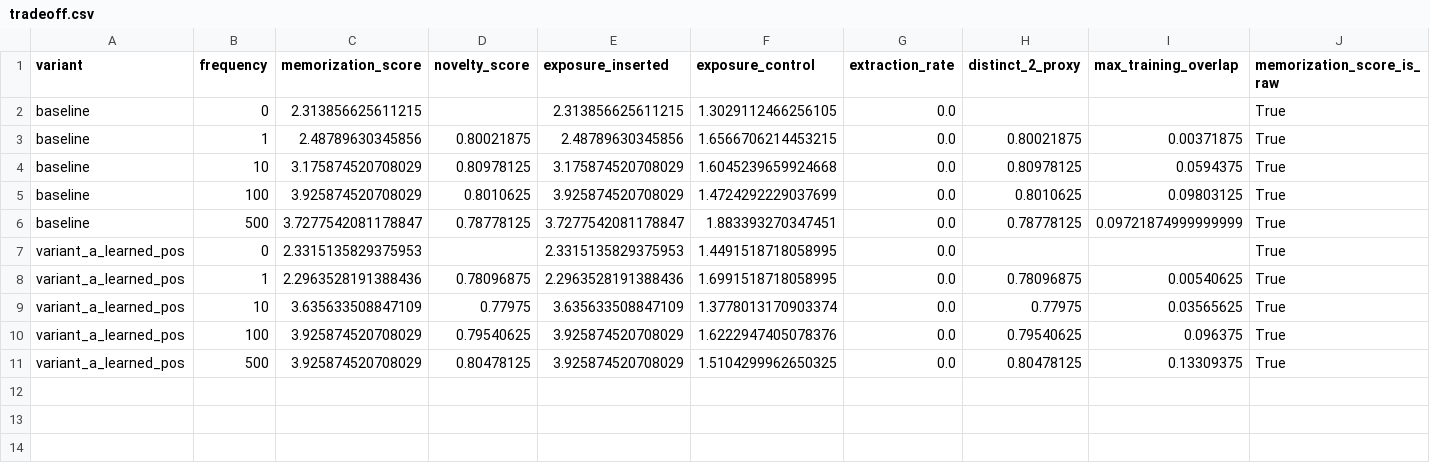
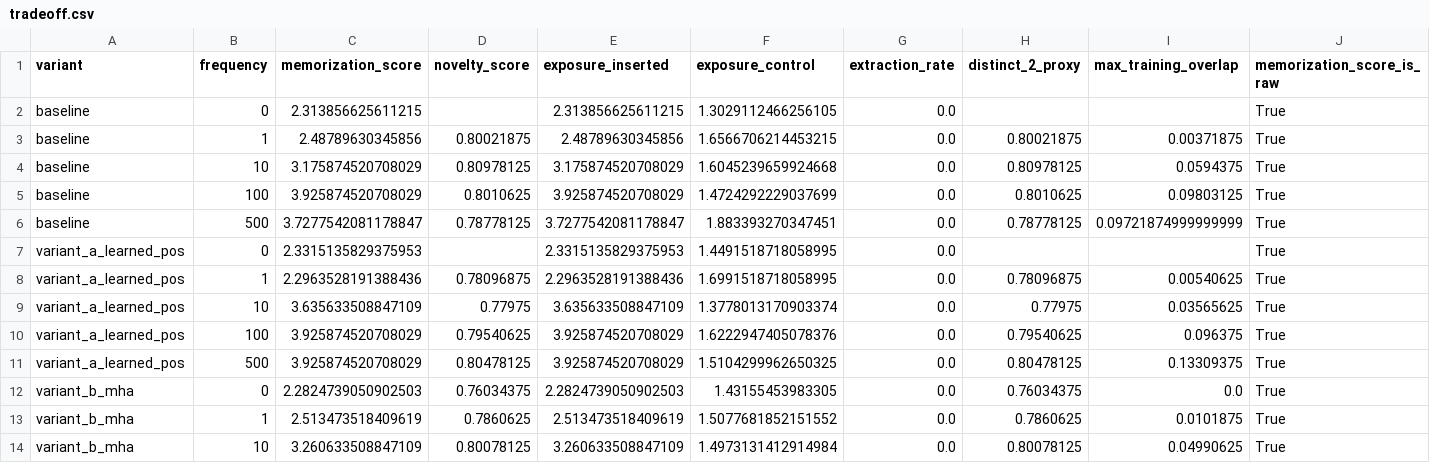
Before and after one commit to Aaravkhanal/canary-memorization-study, a CSV file: results/tradeoff.csv, drawn as a sheet.

Commit message:
feat(exp_001): add variant_b_mha overnight results (freq 0, 1, 10) and grid runner scripts

```diff
--- a/results/tradeoff.csv
+++ b/results/tradeoff.csv
@@ -11 +11,4 @@ variant_a_learned_pos,100,3.925874520708029,0.79540625,3.925874520708029,1.62229
 variant_a_learned_pos,500,3.925874520708029,0.80478125,3.925874520708029,1.5104299962650325,0.0,0.80478125,0.13309375,True
+variant_b_mha,0,2.2824739050902503,0.76034375,2.2824739050902503,1.43155453983305,0.0,0.76034375,0.0,True
+variant_b_mha,1,2.513473518409619,0.7860625,2.513473518409619,1.5077681852151552,0.0,0.7860625,0.0101875,True
+variant_b_mha,10,3.260633508847109,0.80078125,3.260633508847109,1.4973131412914984,0.0,0.80078125,0.04990625,True
```
Also changed, not shown: 14 other files.
